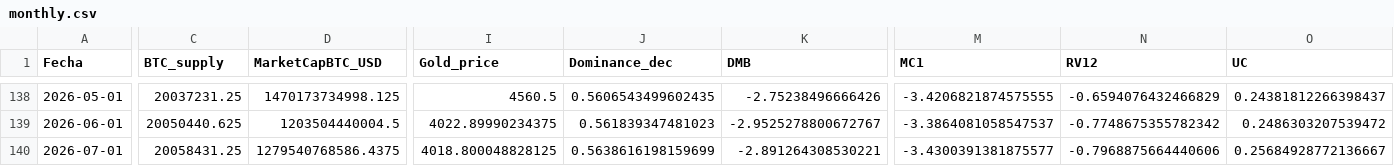
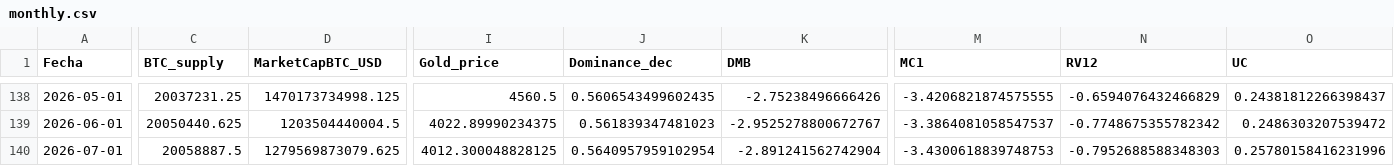
Before and after one commit to AlonzoBenz/BitcoinTerminal, a CSV file: data/monthly.csv, drawn as a sheet; only a part is shown, gaps mark what is left out; the diff names each change by its address in the sheet, - before the commit and + after, or states it on an @@ line.

```diff
--- a/data/monthly.csv
+++ b/data/monthly.csv
-C140 (BTC_supply): 20058431.25
+C140 (BTC_supply): 20058887.5
-D140 (MarketCapBTC_USD): 1279540768586.4375
+D140 (MarketCapBTC_USD): 1279569873079.625
-I140 (Gold_price): 4018.800048828125
+I140 (Gold_price): 4012.300048828125
-J140 (Dominance_dec): 0.5638616198159699
+J140 (Dominance_dec): 0.5640957959102954
-K140 (DMB): -2.891264308530221
+K140 (DMB): -2.891241562742904
-M140 (MC1): -3.4300391381875577
+M140 (MC1): -3.4300618839748753
-N140 (RV12): -0.7968875664440606
+N140 (RV12): -0.7952688588348303
-O140 (UC): 0.25684928772136667
+O140 (UC): 0.25780158416231996
```
Also changed, not shown: data/monthly_est.csv, data/raw/btc_dominance_daily.csv, 7 other files.
